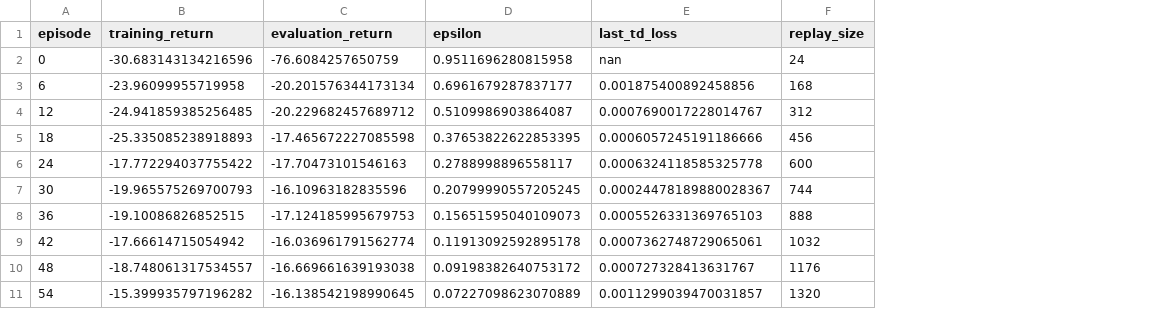
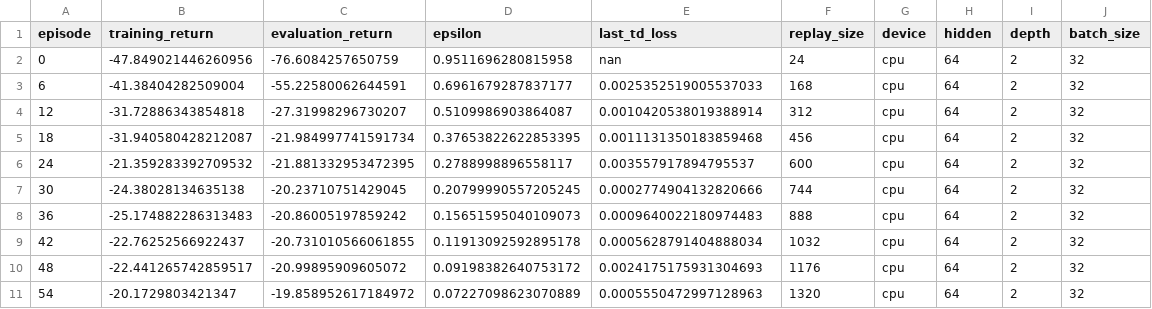
Before and after one commit to LYang910920/note1-cyber-control-games, a CSV file: experiments/ddqn_training_history.csv, drawn as a sheet; only a part is shown; the diff covers the shown part only; the diff names each change by its address in the sheet, - before the commit and + after, or states it on an @@ line.

Commit message:
Add heavier training profiles

```diff
--- a/experiments/ddqn_training_history.csv
+++ b/experiments/ddqn_training_history.csv
+column G (device), rows 2-11: all cpu
+column H (hidden), rows 2-11: all 64
+column I (depth), rows 2-11: all 2
+column J (batch_size), rows 2-11: all 32
-B2 (training_return): -30.683143134216596
+B2 (training_return): -47.849021446260956
-B3 (training_return): -23.96099955719958
+B3 (training_return): -41.38404282509004
-C3 (evaluation_return): -20.201576344173134
+C3 (evaluation_return): -55.22580062644591
-E3 (last_td_loss): 0.001875400892458856
+E3 (last_td_loss): 0.0025352519005537033
-B4 (training_return): -24.941859385256485
+B4 (training_return): -31.72886343854818
-C4 (evaluation_return): -20.229682457689712
+C4 (evaluation_return): -27.31998296730207
-E4 (last_td_loss): 0.0007690017228014767
+E4 (last_td_loss): 0.0010420538019388914
-B5 (training_return): -25.335085238918893
+B5 (training_return): -31.940580428212087
-C5 (evaluation_return): -17.465672227085598
+C5 (evaluation_return): -21.984997741591734
-E5 (last_td_loss): 0.0006057245191186666
+E5 (last_td_loss): 0.0011131350183859468
-B6 (training_return): -17.772294037755422
+B6 (training_return): -21.359283392709532
-C6 (evaluation_return): -17.70473101546163
+C6 (evaluation_return): -21.881332953472395
-E6 (last_td_loss): 0.0006324118585325778
+E6 (last_td_loss): 0.003557917894795537
-B7 (training_return): -19.965575269700793
+B7 (training_return): -24.38028134635138
-C7 (evaluation_return): -16.10963182835596
+C7 (evaluation_return): -20.23710751429045
-E7 (last_td_loss): 0.00024478189880028367
+E7 (last_td_loss): 0.0002774904132820666
-B8 (training_return): -19.10086826852515
+B8 (training_return): -25.174882286313483
-C8 (evaluation_return): -17.124185995679753
+C8 (evaluation_return): -20.86005197859242
-E8 (last_td_loss): 0.0005526331369765103
+E8 (last_td_loss): 0.0009640022180974483
-B9 (training_return): -17.66614715054942
+B9 (training_return): -22.76252566922437
-C9 (evaluation_return): -16.036961791562774
+C9 (evaluation_return): -20.731010566061855
-E9 (last_td_loss): 0.0007362748729065061
+E9 (last_td_loss): 0.0005628791404888034
-B10 (training_return): -18.748061317534557
+B10 (training_return): -22.441265742859517
-C10 (evaluation_return): -16.669661639193038
+C10 (evaluation_return): -20.99895909605072
-E10 (last_td_loss): 0.000727328413631767
+E10 (last_td_loss): 0.0024175175931304693
-B11 (training_return): -15.399935797196282
+B11 (training_return): -20.1729803421347
-C11 (evaluation_return): -16.138542198990645
+C11 (evaluation_return): -19.858952617184972
-E11 (last_td_loss): 0.0011299039470031857
+E11 (last_td_loss): 0.0005550472997128963
```
Also changed, not shown: 60 edited cells elsewhere in this file, experiments/game_response_metrics.csv, experiments/madrl_training_history.csv, 14 other files.
